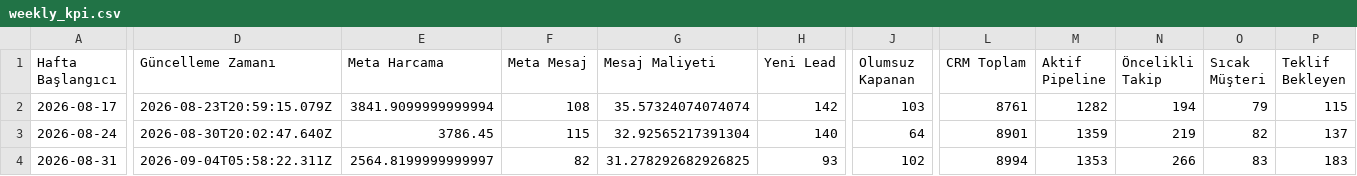
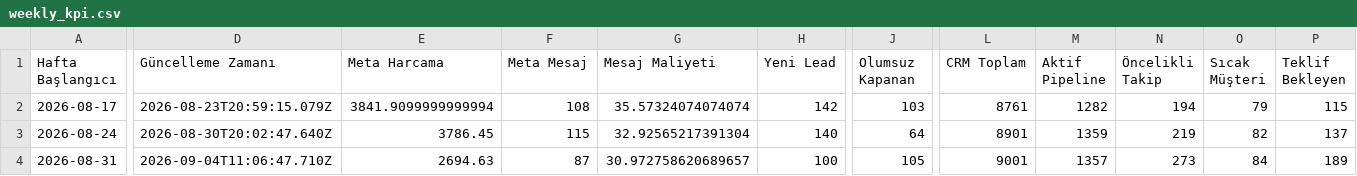
Before and after one commit to sefayama-rgb/menargrup, a CSV file: data/weekly_kpi.csv, drawn as a sheet; only a part is shown, gaps mark what is left out; the diff names each change by its address in the sheet, - before the commit and + after, or states it on an @@ line.

```diff
--- a/data/weekly_kpi.csv
+++ b/data/weekly_kpi.csv
-D4 (Güncelleme Zamanı): 2026-09-04T05:58:22.311Z
+D4 (Güncelleme Zamanı): 2026-09-04T11:06:47.710Z
-E4 (Meta Harcama): 2564.8199999999997
+E4 (Meta Harcama): 2694.63
-F4 (Meta Mesaj): 82
+F4 (Meta Mesaj): 87
-G4 (Mesaj Maliyeti): 31.278292682926825
+G4 (Mesaj Maliyeti): 30.972758620689657
-H4 (Yeni Lead): 93
+H4 (Yeni Lead): 100
-J4 (Olumsuz Kapanan): 102
+J4 (Olumsuz Kapanan): 105
-L4 (CRM Toplam): 8994
+L4 (CRM Toplam): 9001
-M4 (Aktif Pipeline): 1353
+M4 (Aktif Pipeline): 1357
-N4 (Öncelikli Takip): 266
+N4 (Öncelikli Takip): 273
-O4 (Sıcak Müşteri): 83
+O4 (Sıcak Müşteri): 84
-P4 (Teklif Bekleyen): 183
+P4 (Teklif Bekleyen): 189
```
Also changed, not shown: 4 other files.
